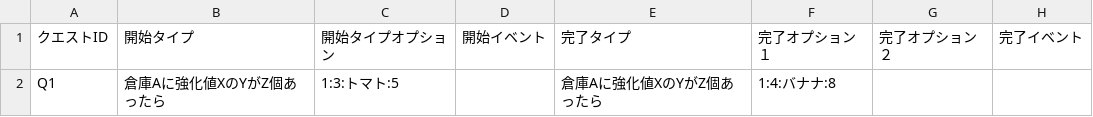
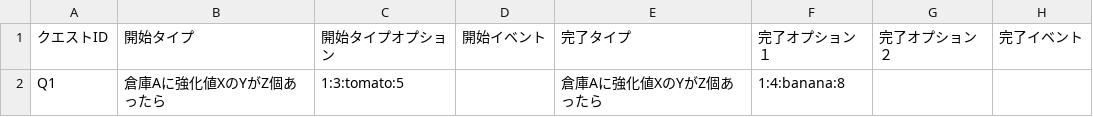
Before and after one commit to bibindon/quest-system, a CSV file: QuestSystem/x64/UnitTest1/sample27.csv, drawn as a sheet.

```diff
--- a/QuestSystem/x64/UnitTest1/sample27.csv
+++ b/QuestSystem/x64/UnitTest1/sample27.csv
@@ -1,2 +1,2 @@
 クエストID,開始タイプ,開始タイプオプション,開始イベント,完了タイプ,完了オプション１,完了オプション２,完了イベント
-Q1,倉庫Aに強化値XのYがZ個あったら,1:3:トマト:5,,倉庫Aに強化値XのYがZ個あったら,1:4:バナナ:8,,
+Q1,倉庫Aに強化値XのYがZ個あったら,1:3:tomato:5,,倉庫Aに強化値XのYがZ個あったら,1:4:banana:8,,
```
Also changed, not shown: QuestSystem/x64/UnitTest1/sample24.csv, QuestSystem/x64/UnitTest1/sample25.csv, 9 other files.
